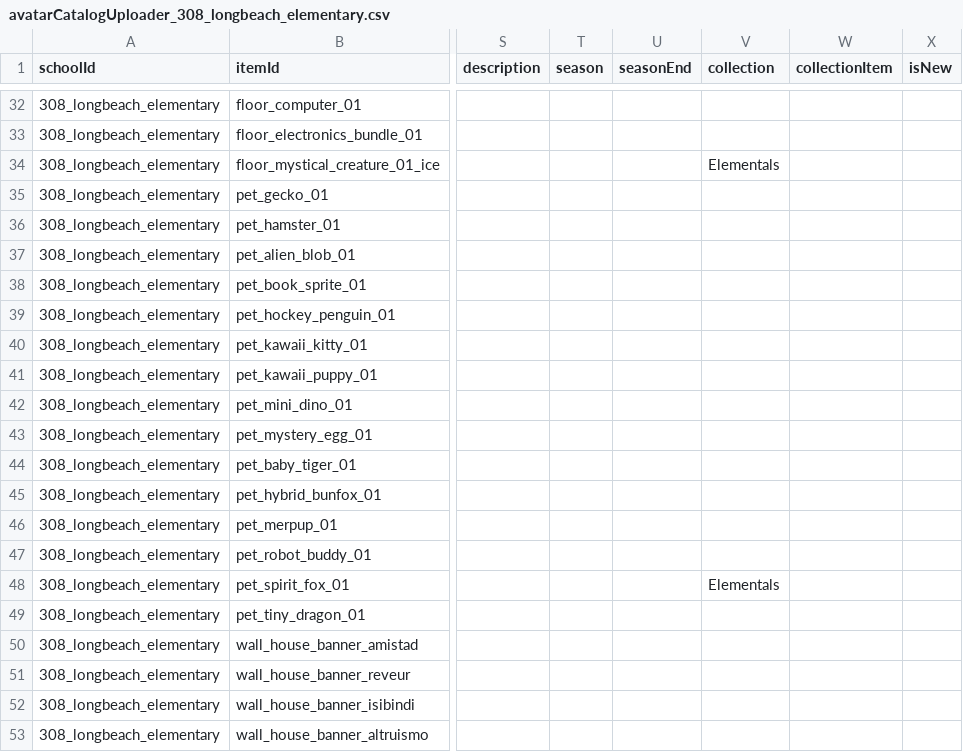
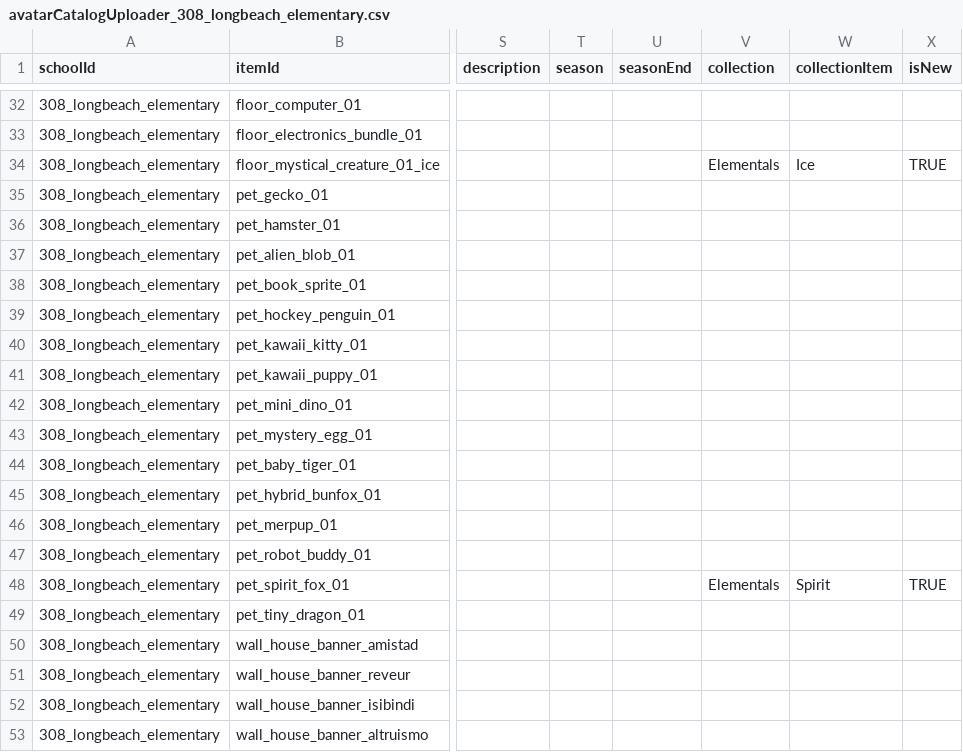
Before and after one commit to mj913541/LRCGames, a CSV file: data_imports/avatarCatalogUploader_308_longbeach_elementary.csv, drawn as a sheet; only a part is shown, gaps mark what is left out; the diff names each change by its address in the sheet, - before the commit and + after, or states it on an @@ line.

Commit message:
collection tracker

```diff
--- a/data_imports/avatarCatalogUploader_308_longbeach_elementary.csv
+++ b/data_imports/avatarCatalogUploader_308_longbeach_elementary.csv
-W34 (collectionItem): (empty)
+W34 (collectionItem): Ice
-X34 (isNew): (empty)
+X34 (isNew): TRUE
-W48 (collectionItem): (empty)
+W48 (collectionItem): Spirit
-X48 (isNew): (empty)
+X48 (isNew): TRUE
```
Also changed, not shown: 3 other files.
